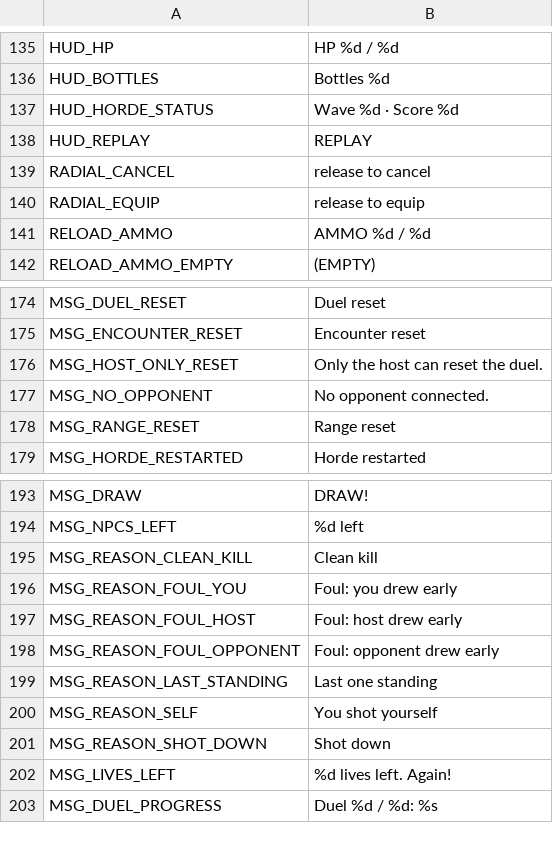
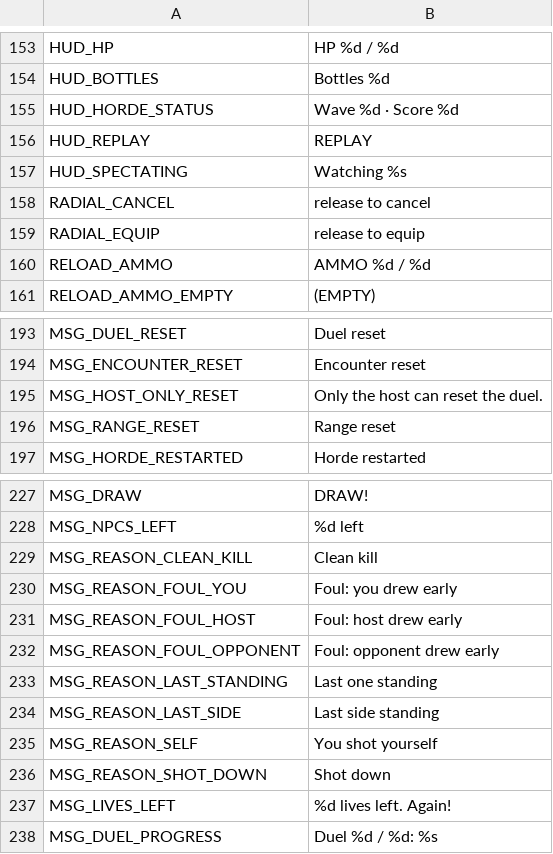
Before and after one commit to LucasFrigo/gunslinger, a CSV file: translations/translations.csv, drawn as a sheet; only a part is shown, gaps mark what is left out; removed rows and columns are numbered as before the commit, all else as after; the diff covers the shown part only; the diff names each change by its address in the sheet, - before the commit and + after, or states it on an @@ line.

```diff
--- a/translations/translations.csv
+++ b/translations/translations.csv
+row 157: HUD_SPECTATING | Watching %s
-row 177: MSG_NO_OPPONENT | No opponent connected.
+row 234: MSG_REASON_LAST_SIDE | Last side standing
```
Also changed, not shown: 38 added rows and 2 edited cells elsewhere in this file, 52 other files.
